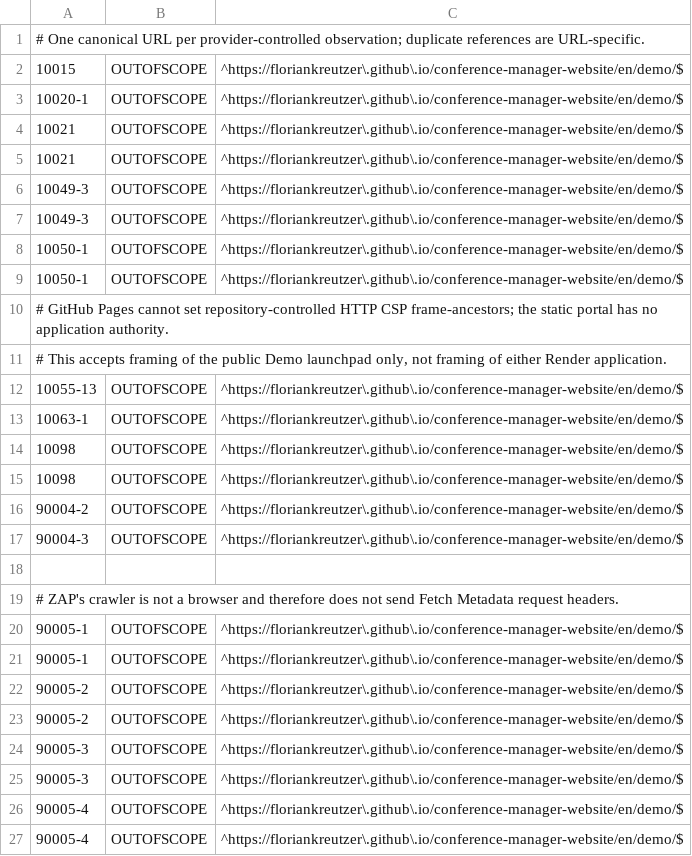
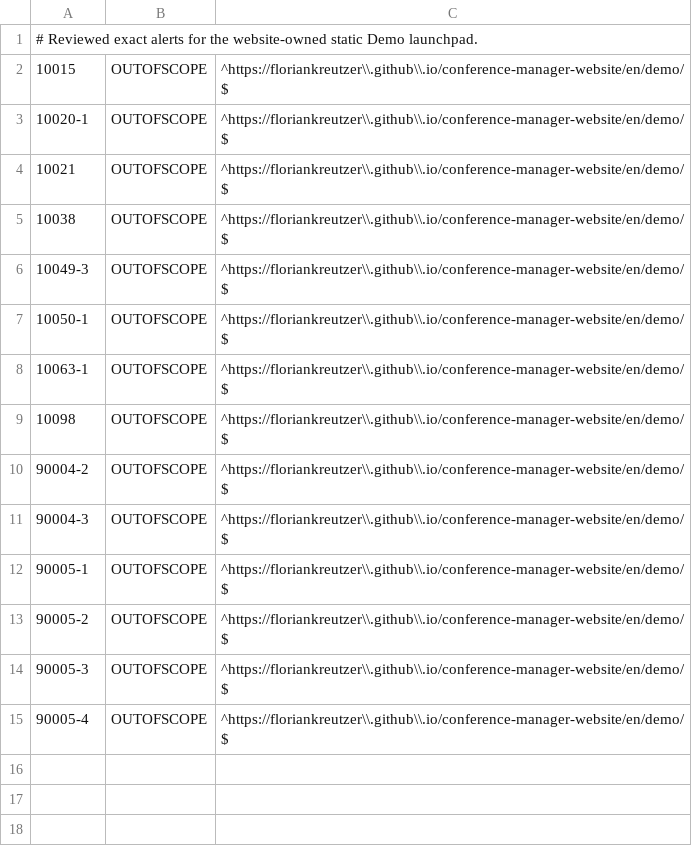
Before and after one commit to floriankreutzer/conference-manager, a TSV file: .zap/static-launchpad.tsv, drawn as a sheet.

Commit message:
security(dast): review website launchpad alert set

```diff
--- a/.zap/static-launchpad.tsv
+++ b/.zap/static-launchpad.tsv
@@ -1,27 +1,15 @@
-# One canonical URL per provider-controlled observation; duplicate references are URL-specific.
-10015	OUTOFSCOPE	^https://floriankreutzer\.github\.io/conference-manager-website/en/demo/$
-10020-1	OUTOFSCOPE	^https://floriankreutzer\.github\.io/conference-manager-website/en/demo/$
-10021	OUTOFSCOPE	^https://floriankreutzer\.github\.io/conference-manager-website/en/demo/$
-10021	OUTOFSCOPE	^https://floriankreutzer\.github\.io/conference-manager-website/en/demo/$
-10049-3	OUTOFSCOPE	^https://floriankreutzer\.github\.io/conference-manager-website/en/demo/$
-10049-3	OUTOFSCOPE	^https://floriankreutzer\.github\.io/conference-manager-website/en/demo/$
-10050-1	OUTOFSCOPE	^https://floriankreutzer\.github\.io/conference-manager-website/en/demo/$
-10050-1	OUTOFSCOPE	^https://floriankreutzer\.github\.io/conference-manager-website/en/demo/$
-# GitHub Pages cannot set repository-controlled HTTP CSP frame-ancestors; the static portal has no application authority.
-# This accepts framing of the public Demo launchpad only, not framing of either Render application.
-10055-13	OUTOFSCOPE	^https://floriankreutzer\.github\.io/conference-manager-website/en/demo/$
-10063-1	OUTOFSCOPE	^https://floriankreutzer\.github\.io/conference-manager-website/en/demo/$
-10098	OUTOFSCOPE	^https://floriankreutzer\.github\.io/conference-manager-website/en/demo/$
-10098	OUTOFSCOPE	^https://floriankreutzer\.github\.io/conference-manager-website/en/demo/$
-90004-2	OUTOFSCOPE	^https://floriankreutzer\.github\.io/conference-manager-website/en/demo/$
-90004-3	OUTOFSCOPE	^https://floriankreutzer\.github\.io/conference-manager-website/en/demo/$
-
-# ZAP's crawler is not a browser and therefore does not send Fetch Metadata request headers.
-90005-1	OUTOFSCOPE	^https://floriankreutzer\.github\.io/conference-manager-website/en/demo/$
-90005-1	OUTOFSCOPE	^https://floriankreutzer\.github\.io/conference-manager-website/en/demo/$
-90005-2	OUTOFSCOPE	^https://floriankreutzer\.github\.io/conference-manager-website/en/demo/$
-90005-2	OUTOFSCOPE	^https://floriankreutzer\.github\.io/conference-manager-website/en/demo/$
-90005-3	OUTOFSCOPE	^https://floriankreutzer\.github\.io/conference-manager-website/en/demo/$
-90005-3	OUTOFSCOPE	^https://floriankreutzer\.github\.io/conference-manager-website/en/demo/$
-90005-4	OUTOFSCOPE	^https://floriankreutzer\.github\.io/conference-manager-website/en/demo/$
-90005-4	OUTOFSCOPE	^https://floriankreutzer\.github\.io/conference-manager-website/en/demo/$
+# Reviewed exact alerts for the website-owned static Demo launchpad.
+10015	OUTOFSCOPE	^https://floriankreutzer\\.github\\.io/conference-manager-website/en/demo/$
+10020-1	OUTOFSCOPE	^https://floriankreutzer\\.github\\.io/conference-manager-website/en/demo/$
+10021	OUTOFSCOPE	^https://floriankreutzer\\.github\\.io/conference-manager-website/en/demo/$
+10038	OUTOFSCOPE	^https://floriankreutzer\\.github\\.io/conference-manager-website/en/demo/$
+10049-3	OUTOFSCOPE	^https://floriankreutzer\\.github\\.io/conference-manager-website/en/demo/$
+10050-1	OUTOFSCOPE	^https://floriankreutzer\\.github\\.io/conference-manager-website/en/demo/$
+10063-1	OUTOFSCOPE	^https://floriankreutzer\\.github\\.io/conference-manager-website/en/demo/$
+10098	OUTOFSCOPE	^https://floriankreutzer\\.github\\.io/conference-manager-website/en/demo/$
+90004-2	OUTOFSCOPE	^https://floriankreutzer\\.github\\.io/conference-manager-website/en/demo/$
+90004-3	OUTOFSCOPE	^https://floriankreutzer\\.github\\.io/conference-manager-website/en/demo/$
+90005-1	OUTOFSCOPE	^https://floriankreutzer\\.github\\.io/conference-manager-website/en/demo/$
+90005-2	OUTOFSCOPE	^https://floriankreutzer\\.github\\.io/conference-manager-website/en/demo/$
+90005-3	OUTOFSCOPE	^https://floriankreutzer\\.github\\.io/conference-manager-website/en/demo/$
+90005-4	OUTOFSCOPE	^https://floriankreutzer\\.github\\.io/conference-manager-website/en/demo/$
```
